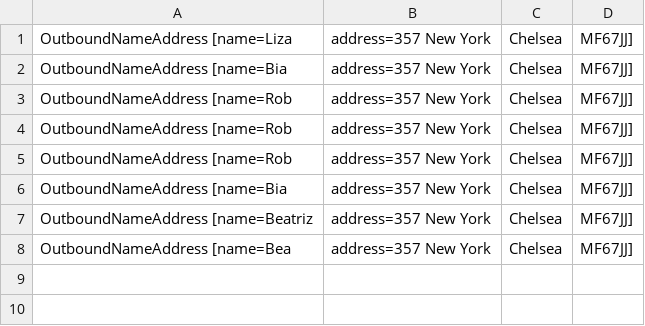
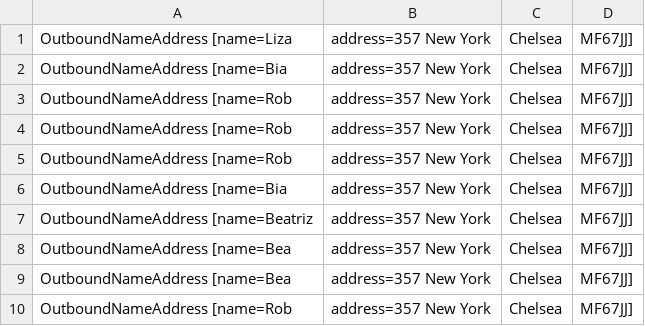
Before and after one commit to robertoreboucasdemelo/camel-rest-activemq-route, a CSV file: simple-rest-mq/src/data/output/outputFileBatch.csv, drawn as a sheet; the diff names each change by its address in the sheet, - before the commit and + after, or states it on an @@ line.

```diff
--- a/simple-rest-mq/src/data/output/outputFileBatch.csv
+++ b/simple-rest-mq/src/data/output/outputFileBatch.csv
+row 9: OutboundNameAddress [name=Bea | address=357 New York | Chelsea | MF67JJ]
+row 10: OutboundNameAddress [name=Rob | address=357 New York | Chelsea | MF67JJ]
```
Also changed, not shown: simple-rest-mq/src/data/output/outputFile.csv, 1 other file.
